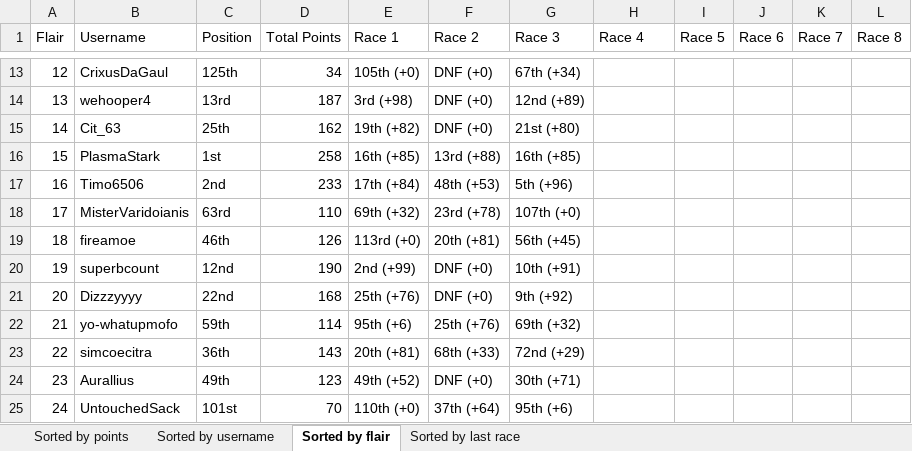
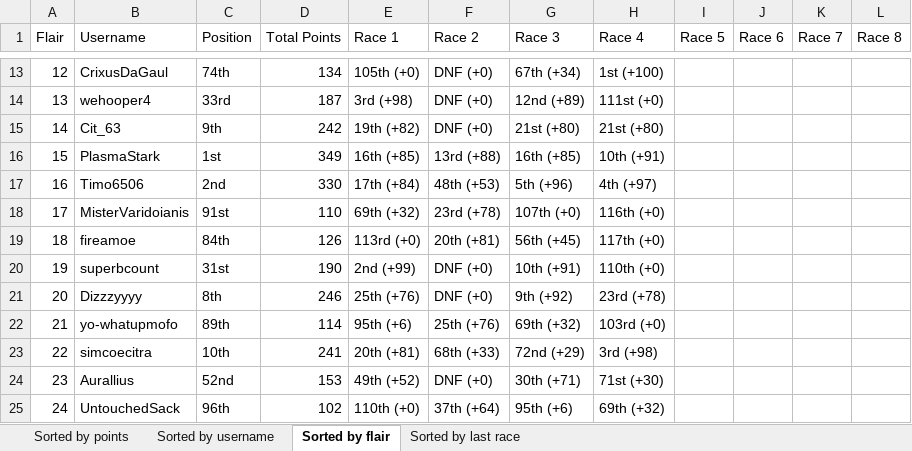
Before and after one commit to Zokalyx/theconfluence, an Excel workbook: marbleracing/season2/scoreboard.xlsx, sheet Sorted by flair, drawn as a sheet; only a part is shown, gaps mark what is left out; values as stored, in another font and other column widths than the file's, no cell formats; the diff covers the shown part only; the diff names each change by its address in the sheet, - before the commit and + after, or states it on an @@ line.

```diff
--- a/marbleracing/season2/scoreboard.xlsx (sheet Sorted by flair)
+++ b/marbleracing/season2/scoreboard.xlsx (sheet Sorted by flair)
-C13 (Position): 125th
+C13 (Position): 74th
-D13 (Total Points): 34
+D13 (Total Points): 134
-H13 (Race 4): (empty)
+H13 (Race 4): 1st (+100)
-C14 (Position): 13rd
+C14 (Position): 33rd
-H14 (Race 4): (empty)
+H14 (Race 4): 111st (+0)
-C15 (Position): 25th
+C15 (Position): 9th
-D15 (Total Points): 162
+D15 (Total Points): 242
-H15 (Race 4): (empty)
+H15 (Race 4): 21st (+80)
-D16 (Total Points): 258
+D16 (Total Points): 349
-H16 (Race 4): (empty)
+H16 (Race 4): 10th (+91)
-D17 (Total Points): 233
+D17 (Total Points): 330
-H17 (Race 4): (empty)
+H17 (Race 4): 4th (+97)
-C18 (Position): 63rd
+C18 (Position): 91st
-H18 (Race 4): (empty)
+H18 (Race 4): 116th (+0)
-C19 (Position): 46th
+C19 (Position): 84th
-H19 (Race 4): (empty)
+H19 (Race 4): 117th (+0)
-C20 (Position): 12nd
+C20 (Position): 31st
-H20 (Race 4): (empty)
+H20 (Race 4): 110th (+0)
-C21 (Position): 22nd
+C21 (Position): 8th
-D21 (Total Points): 168
+D21 (Total Points): 246
-H21 (Race 4): (empty)
+H21 (Race 4): 23rd (+78)
-C22 (Position): 59th
+C22 (Position): 89th
-H22 (Race 4): (empty)
+H22 (Race 4): 103rd (+0)
-C23 (Position): 36th
+C23 (Position): 10th
-D23 (Total Points): 143
+D23 (Total Points): 241
-H23 (Race 4): (empty)
+H23 (Race 4): 3rd (+98)
-C24 (Position): 49th
+C24 (Position): 52nd
-D24 (Total Points): 123
+D24 (Total Points): 153
-H24 (Race 4): (empty)
+H24 (Race 4): 71st (+30)
-C25 (Position): 101st
+C25 (Position): 96th
-D25 (Total Points): 70
+D25 (Total Points): 102
-H25 (Race 4): (empty)
+H25 (Race 4): 69th (+32)
```
Also changed, not shown: 1 added row, 1 removed row and 538 edited cells elsewhere in this sheet, sheet Sorted by last race, sheet Sorted by points, sheet Sorted by username, cell formats, 5 other files.
